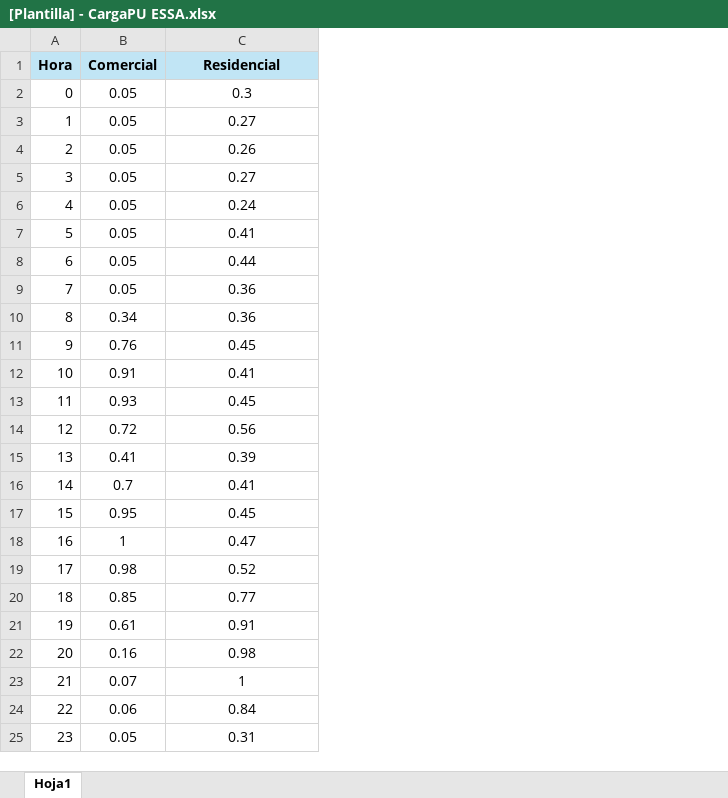
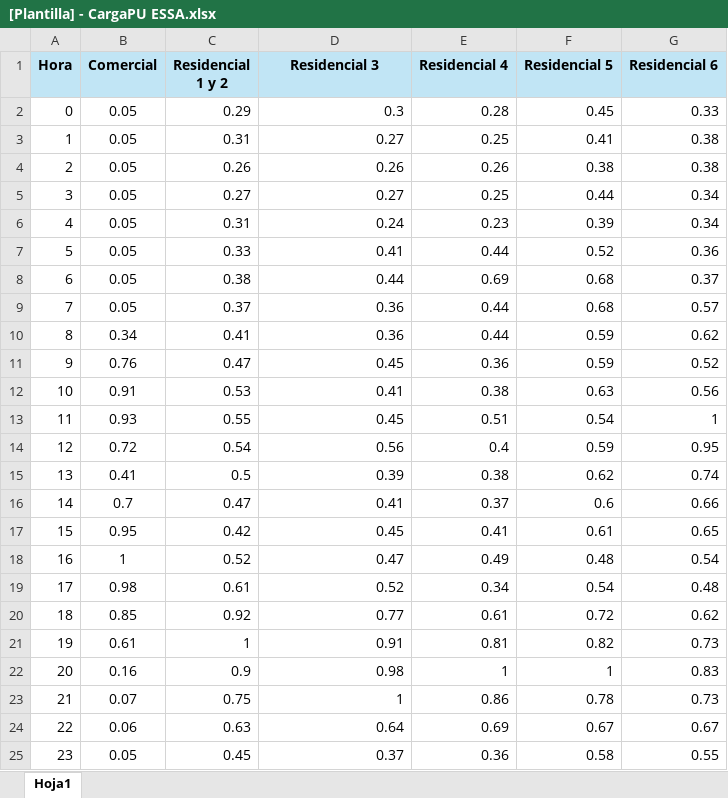
Before and after one commit to Himperion/app_nasa_power, an Excel workbook: files/[Plantilla] - CargaPU ESSA.xlsx, sheet Hoja1, drawn as a sheet; values as stored, in another font and other column widths than the file's, no borders; addresses are those after the commit; the diff names each change by its address in the sheet, - before the commit and + after, or states it on an @@ line.

```diff
--- a/files/[Plantilla] - CargaPU ESSA.xlsx (sheet Hoja1)
+++ b/files/[Plantilla] - CargaPU ESSA.xlsx (sheet Hoja1)
+column C (Residencial 1 y 2), rows 2-25: 0.29 | 0.31 | 0.26 | 0.27 | 0.31 | 0.33 | 0.38 | 0.37 | 0.41 | 0.47 | 0.53 | 0.55 | 0.54 | 0.5 | 0.47 | 0.42 | 0.52 | 0.61 | 0.92 | 1 | 0.9 | 0.75 | 0.63 | 0.45
+column E (Residencial 4), rows 2-25: 0.28 | 0.25 | 0.26 | 0.25 | 0.23 | 0.44 | 0.69 | 0.44 | 0.44 | 0.36 | 0.38 | 0.51 | 0.4 | 0.38 | 0.37 | 0.41 | 0.49 | 0.34 | 0.61 | 0.81 | 1 | 0.86 | 0.69 | 0.36
+column F (Residencial 5), rows 2-25: 0.45 | 0.41 | 0.38 | 0.44 | 0.39 | 0.52 | 0.68 | 0.68 | 0.59 | 0.59 | 0.63 | 0.54 | 0.59 | 0.62 | 0.6 | 0.61 | 0.48 | 0.54 | 0.72 | 0.82 | 1 | 0.78 | 0.67 | 0.58
+column G (Residencial 6), rows 2-25: 0.33 | 0.38 | 0.38 | 0.34 | 0.34 | 0.36 | 0.37 | 0.57 | 0.62 | 0.52 | 0.56 | 1 | 0.95 | 0.74 | 0.66 | 0.65 | 0.54 | 0.48 | 0.62 | 0.73 | 0.83 | 0.73 | 0.67 | 0.55
-D1: Residencial
+D1: Residencial 3
-D2:D25 alignment: center
+D2:D25 alignment: right
-D24 (Residencial 3): 0.84
+D24 (Residencial 3): 0.64
-D25 (Residencial 3): 0.31
+D25 (Residencial 3): 0.37
```
Also changed, not shown: 2 other files.
